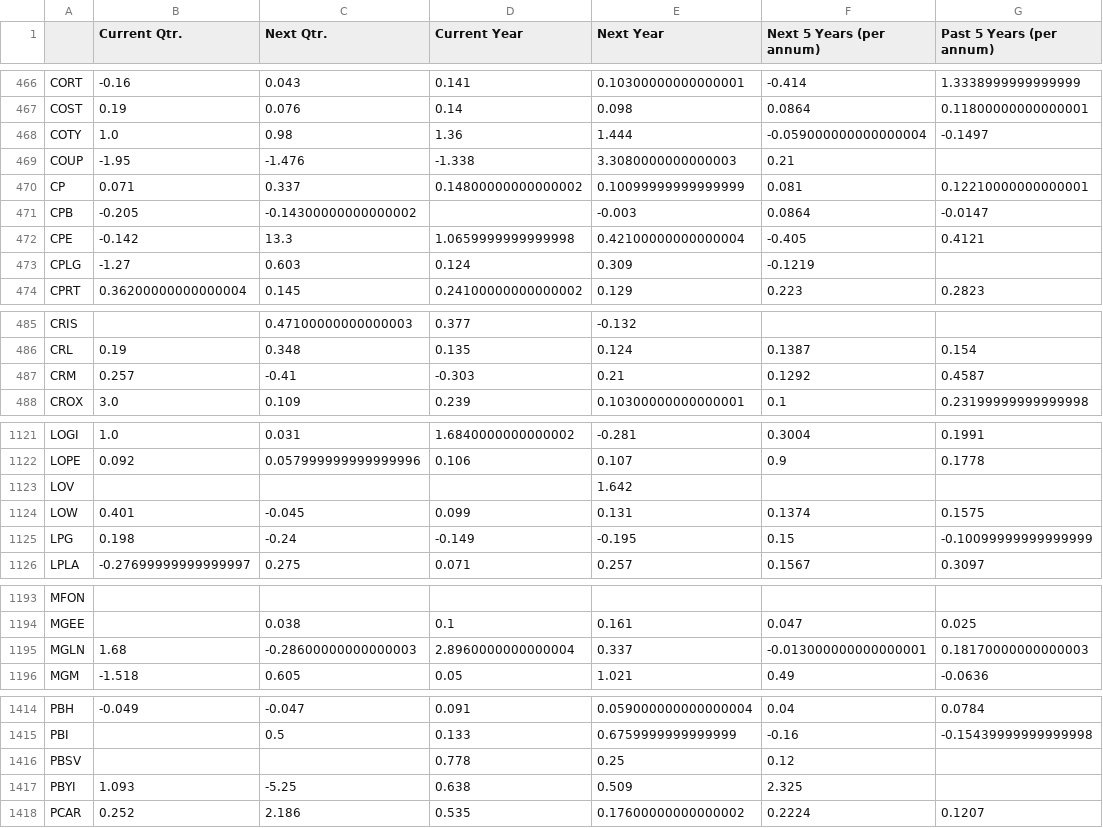
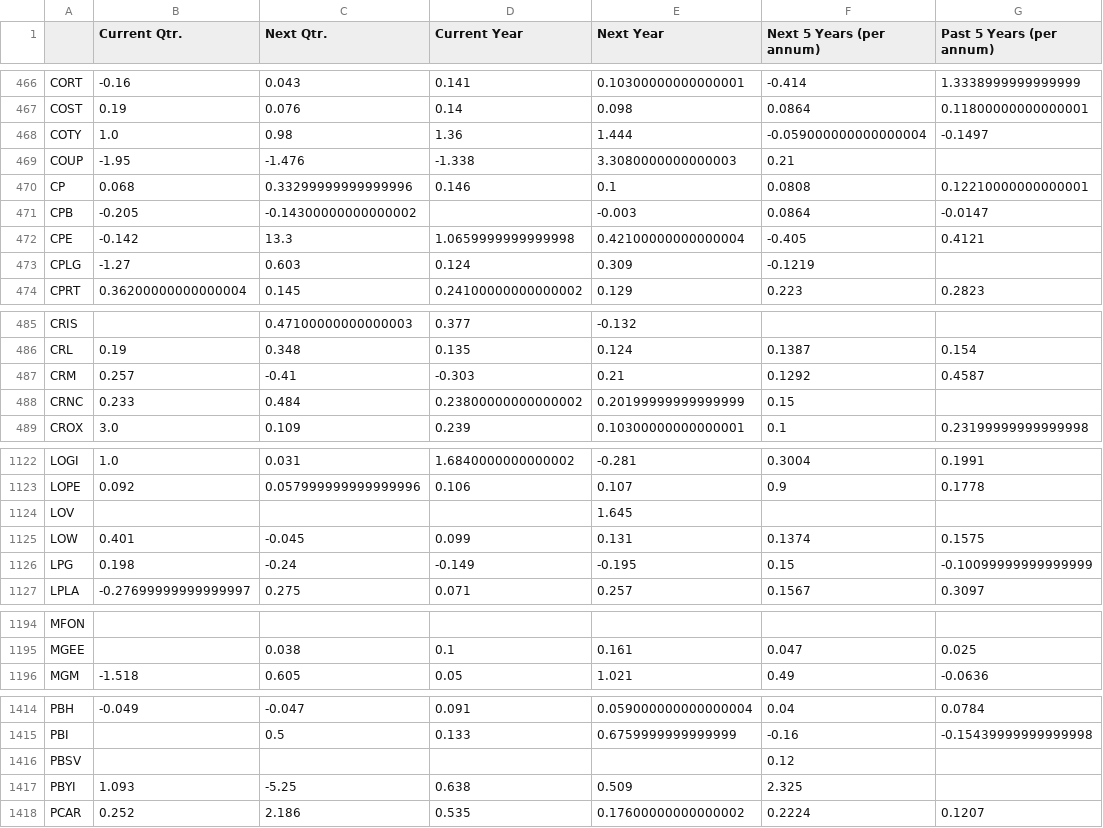
Before and after one commit to gardnmi/fundamental-stock-prediction, a CSV file: analyst_growth_estimates.csv, drawn as a sheet; only a part is shown, gaps mark what is left out; the diff covers the shown part only.

```diff
--- a/analyst_growth_estimates.csv
+++ b/analyst_growth_estimates.csv
@@ -469,3 +469,3 @@ COTY,1.0,0.98,1.36,1.444,-0.059000000000000004,-0.1497
 COUP,-1.95,-1.476,-1.338,3.3080000000000003,0.21,
-CP,0.071,0.337,0.14800000000000002,0.10099999999999999,0.081,0.12210000000000001
+CP,0.068,0.33299999999999996,0.146,0.1,0.0808,0.12210000000000001
 CPB,-0.205,-0.14300000000000002,,-0.003,0.0864,-0.0147
@@ -487,2 +487,3 @@ CRL,0.19,0.348,0.135,0.124,0.1387,0.154
 CRM,0.257,-0.41,-0.303,0.21,0.1292,0.4587
+CRNC,0.233,0.484,0.23800000000000002,0.20199999999999999,0.15,
 CROX,3.0,0.109,0.239,0.10300000000000001,0.1,0.23199999999999998
@@ -1122,3 +1123,3 @@ LOGI,1.0,0.031,1.6840000000000002,-0.281,0.3004,0.1991
 LOPE,0.092,0.057999999999999996,0.106,0.107,0.9,0.1778
-LOV,,,,1.642,,
+LOV,,,,1.645,,
 LOW,0.401,-0.045,0.099,0.131,0.1374,0.1575
@@ -1194,3 +1195,2 @@ MFON,,,,,,
 MGEE,,0.038,0.1,0.161,0.047,0.025
-MGLN,1.68,-0.28600000000000003,2.8960000000000004,0.337,-0.013000000000000001,0.18170000000000003
 MGM,-1.518,0.605,0.05,1.021,0.49,-0.0636
@@ -1415,3 +1415,3 @@ PBH,-0.049,-0.047,0.091,0.059000000000000004,0.04,0.0784
 PBI,,0.5,0.133,0.6759999999999999,-0.16,-0.15439999999999998
-PBSV,,,0.778,0.25,0.12,
+PBSV,,,,,0.12,
 PBYI,1.093,-5.25,0.638,0.509,2.325,
```
Also changed, not shown: 1 added row elsewhere in this file, data/general_fundamental_derived.csv, data/general_target.csv, 15 other files.
